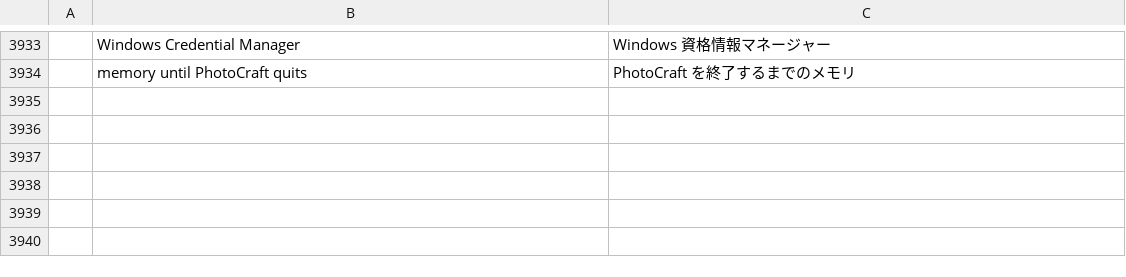
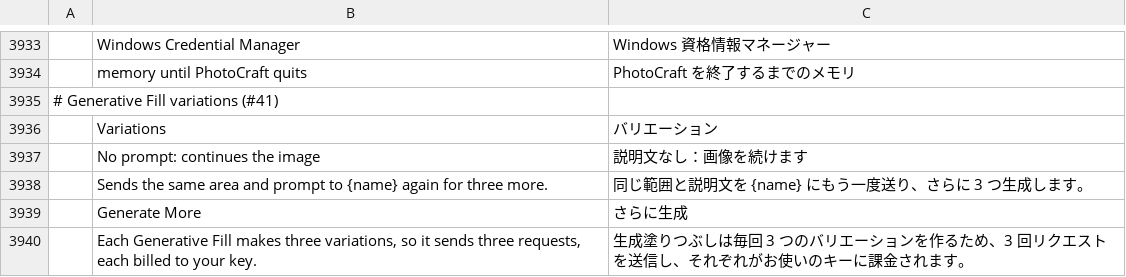
Before and after one commit to alvarohn/photocraft, a TSV file: crates/ui-egui/src/i18n/ja.tsv, drawn as a sheet; only a part is shown, gaps mark what is left out; the diff names each change by its address in the sheet, - before the commit and + after, or states it on an @@ line.

```diff
--- a/crates/ui-egui/src/i18n/ja.tsv
+++ b/crates/ui-egui/src/i18n/ja.tsv
+row 3935: # Generative Fill variations (#41)
+row 3936:  | Variations | バリエーション
+row 3937:  | No prompt: continues the image | 説明文なし：画像を続けます
+row 3938:  | Sends the same area and prompt to {name} again for three more. | 同じ範囲と説明文を {name} にもう一度送り、さらに 3 つ生成します。
+row 3939:  | Generate More | さらに生成
+row 3940:  | Each Generative Fill makes three variations, so it sends three requests, each billed to your key. | 生成塗りつぶしは毎回 3 つのバリエーションを作るため、3 回リクエストを送信し、それぞれがお使いのキーに課金されます。
```
Also changed, not shown: crates/ui-egui/src/i18n/de.tsv, crates/ui-egui/src/i18n/el.tsv, 25 other files.
